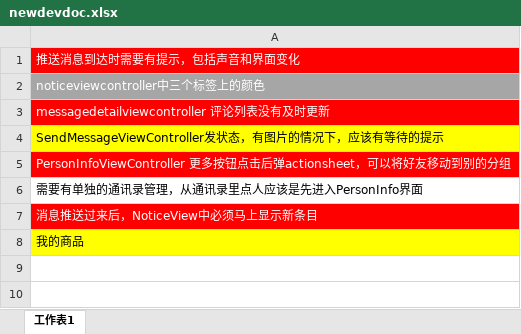
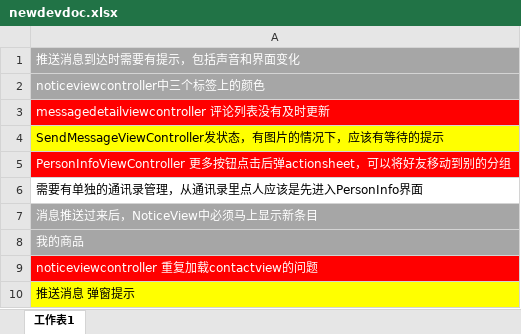
Before and after one commit to cen5bin/HITRen, an Excel workbook: newdevdoc.xlsx, sheet 工作表1, drawn as a sheet; values as stored, in another font and other column widths than the file's, no borders; the diff names each change by its address in the sheet, - before the commit and + after, or states it on an @@ line.

```diff
--- a/newdevdoc.xlsx (sheet 工作表1)
+++ b/newdevdoc.xlsx (sheet 工作表1)
-A1 fill: #FF0000
+A1 fill: #A6A6A6
-A7 fill: #FF0000
+A7 fill: #A6A6A6
@@ A8 fill: #FFFF00 → #A6A6A6, text colour: black → #FFFFFF @@
+row 9: noticeviewcontroller 重复加载contactview的问题
+row 10: 推送消息 弹窗提示
```
Also changed, not shown: 15 other files.
